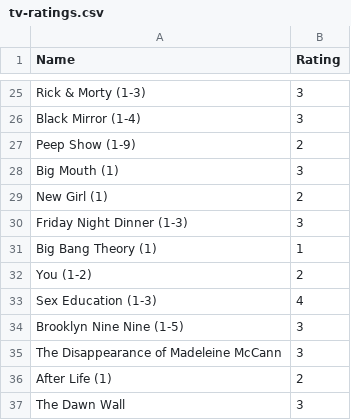
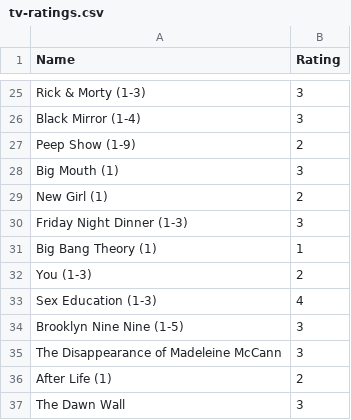
Before and after one commit to tnoel999888/movie-list, a CSV file: _data/tv-ratings.csv, drawn as a sheet; only a part is shown, gaps mark what is left out.

Commit message:
Update tv-ratings.csv

```diff
--- a/_data/tv-ratings.csv
+++ b/_data/tv-ratings.csv
@@ -31,3 +31,3 @@ Friday Night Dinner (1-3), 3
 Big Bang Theory (1), 1
-You (1-2), 2
+You (1-3), 2
 Sex Education (1-3), 4
```
